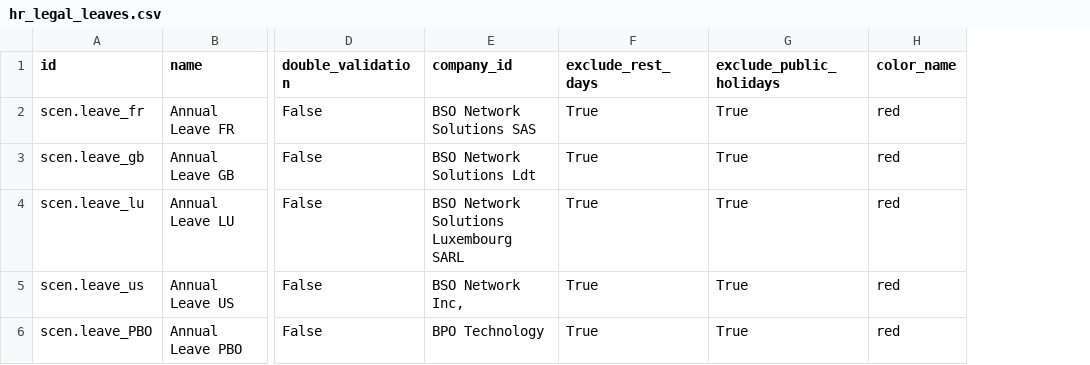
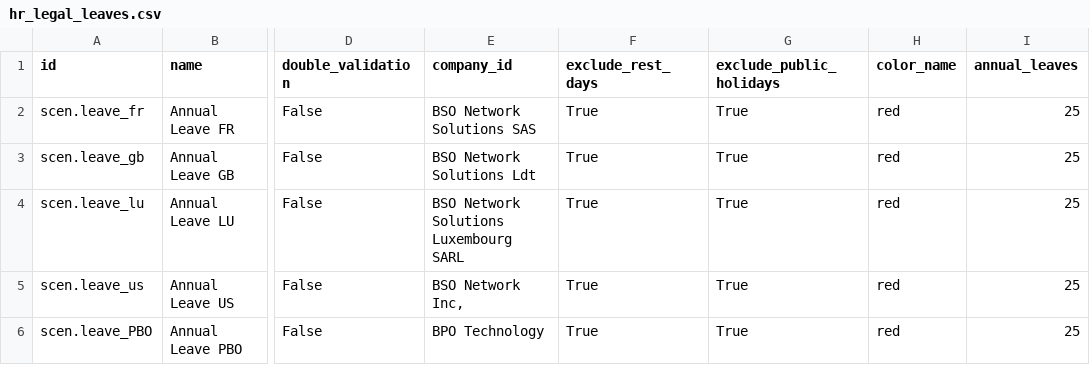
Before and after one commit to camptocamp/hr, a CSV file: odoo/data/install/hr_legal_leaves.csv, drawn as a sheet; only a part is shown, gaps mark what is left out; the diff names each change by its address in the sheet, - before the commit and + after, or states it on an @@ line.

```diff
--- a/odoo/data/install/hr_legal_leaves.csv
+++ b/odoo/data/install/hr_legal_leaves.csv
+column I (annual_leaves), rows 2-6: all 25
```
Also changed, not shown: odoo/data/install/hr_contract.csv, 1 other file.
